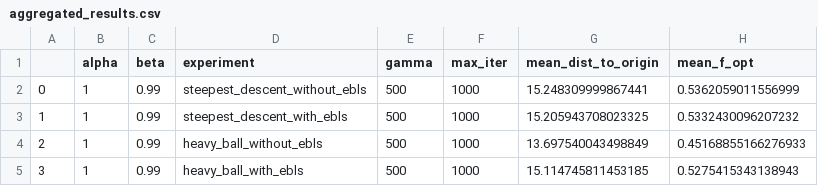
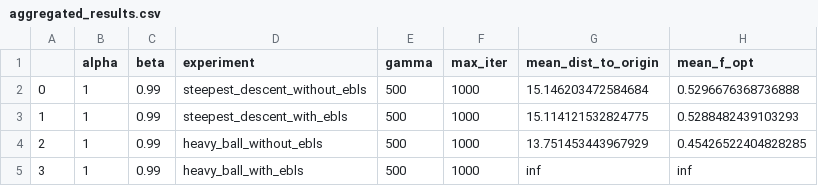
Before and after one commit to ksreenivasan/momentum_nonconvex_opt, a CSV file: aggregated_results.csv, drawn as a sheet.

```diff
--- a/aggregated_results.csv
+++ b/aggregated_results.csv
@@ -1,5 +1,5 @@
 ,alpha,beta,experiment,gamma,max_iter,mean_dist_to_origin,mean_f_opt
-0,1,0.99,steepest_descent_without_ebls,500,1000,15.248309999867441,0.5362059011556999
-1,1,0.99,steepest_descent_with_ebls,500,1000,15.205943708023325,0.5332430096207232
-2,1,0.99,heavy_ball_without_ebls,500,1000,13.697540043498849,0.45168855166276933
-3,1,0.99,heavy_ball_with_ebls,500,1000,15.114745811453185,0.5275415343138943
+0,1,0.99,steepest_descent_without_ebls,500,1000,15.146203472584684,0.5296676368736888
+1,1,0.99,steepest_descent_with_ebls,500,1000,15.114121532824775,0.5288482439103293
+2,1,0.99,heavy_ball_without_ebls,500,1000,13.751453443967929,0.45426522404828285
+3,1,0.99,heavy_ball_with_ebls,500,1000,inf,inf
```
Also changed, not shown: 14 other files.
